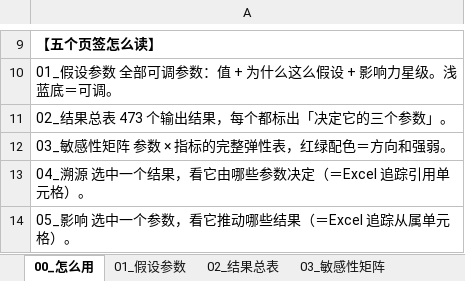
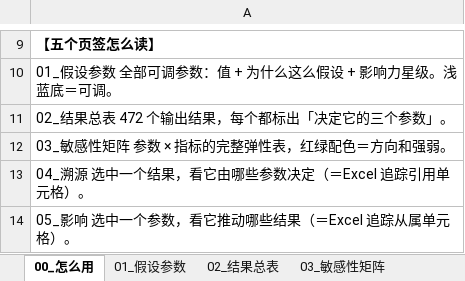
Before and after one commit to kedouzc/energy_ningde, an Excel workbook: 业务/换电/定量计算/换电战略决策模型_v4_3/outputs/换电模型_参数与血缘_v4.3.xlsx, sheet 00_怎么用, drawn as a sheet; only a part is shown, gaps mark what is left out; values as stored, in another font and other column widths than the file's, no borders; 1 other sheet too large or unreadable and not compared; the diff names each change by its address in the sheet, - before the commit and + after, or states it on an @@ line.

```diff
--- a/业务/换电/定量计算/换电战略决策模型_v4_3/outputs/换电模型_参数与血缘_v4.3.xlsx (sheet 00_怎么用)
+++ b/业务/换电/定量计算/换电战略决策模型_v4_3/outputs/换电模型_参数与血缘_v4.3.xlsx (sheet 00_怎么用)
-A11: 02_结果总表 473 个输出结果，每个都标出「决定它的三个参数」。
+A11: 02_结果总表 472 个输出结果，每个都标出「决定它的三个参数」。
```
Also changed, not shown: sheet 04_溯源_谁决定这个结果, sheet 05_影响_这个参数推动哪些结果, sheet 02_结果总表, sheet 01_假设参数, sheet 06_算法演示_弹性怎么算出来的, 业务/换电/定量计算/换电战略决策模型_v4_3/outputs/换电决策树_v4.3.xlsx, 41 other files.
